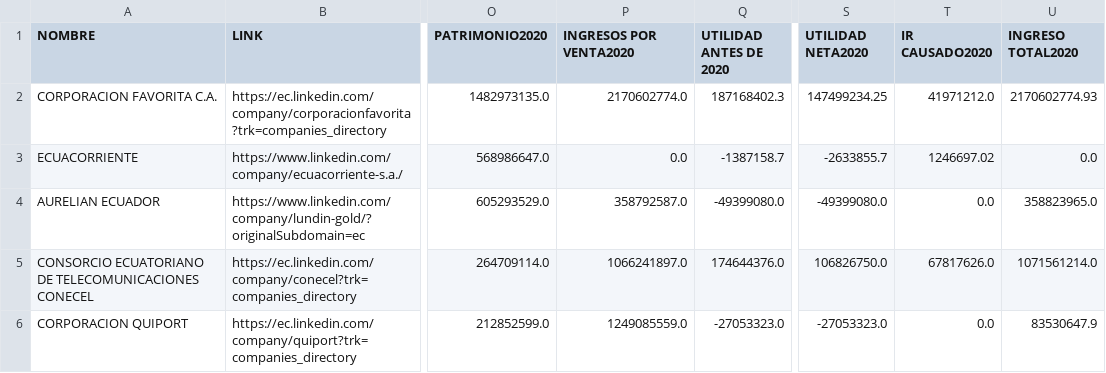
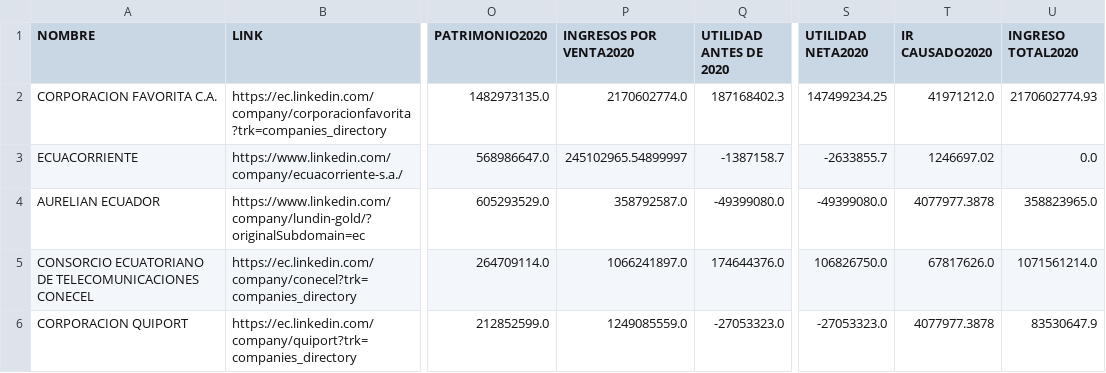
Before and after one commit to JFNebel/ecuadorian-graduates-workforce-mobility, a CSV file: Avance1/Datasets/mainDF.csv, drawn as a sheet; only a part is shown, gaps mark what is left out; the diff covers the shown part only; the diff names each change by its address in the sheet, - before the commit and + after, or states it on an @@ line.

```diff
--- a/Avance1/Datasets/mainDF.csv
+++ b/Avance1/Datasets/mainDF.csv
-P3 (INGRESOS POR VENTA2020): 0.0
+P3 (INGRESOS POR VENTA2020): 245102965.54899997
-T4 (IR CAUSADO2020): 0.0
+T4 (IR CAUSADO2020): 4077977.3878
-T6 (IR CAUSADO2020): 0.0
+T6 (IR CAUSADO2020): 4077977.3878
```
Also changed, not shown: 24 edited cells elsewhere in this file, Avance1/Datasets/clean_top100.csv, 4 other files.
